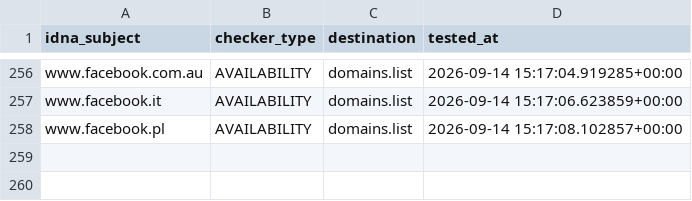
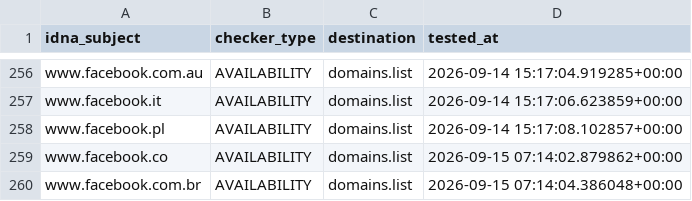
Before and after one commit to Ultimate-Hosts-Blacklist/smed79_blocklist_facebook, a CSV file: .pyfunceble/inactive.csv, drawn as a sheet; only a part is shown, gaps mark what is left out.

```diff
--- a/.pyfunceble/inactive.csv
+++ b/.pyfunceble/inactive.csv
@@ -258 +258,3 @@ www.facebook.it,AVAILABILITY,domains.list,2026-09-14 15:17:06.623859+00:00
 www.facebook.pl,AVAILABILITY,domains.list,2026-09-14 15:17:08.102857+00:00
+www.facebook.co,AVAILABILITY,domains.list,2026-09-15 07:14:02.879862+00:00
+www.facebook.com.br,AVAILABILITY,domains.list,2026-09-15 07:14:04.386048+00:00
```
Also changed, not shown: 14 other files.
